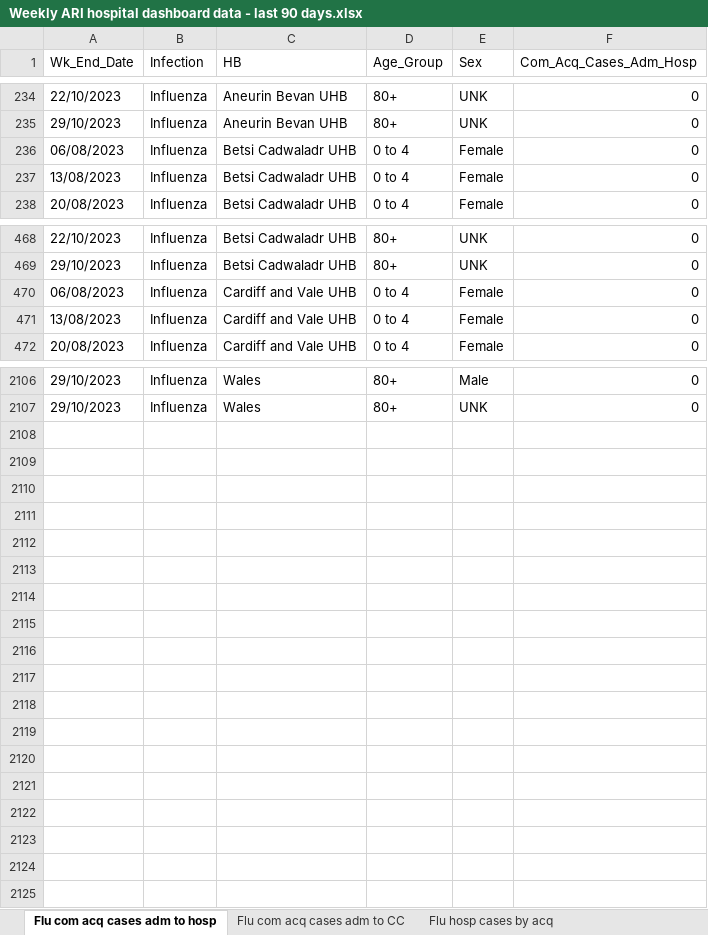
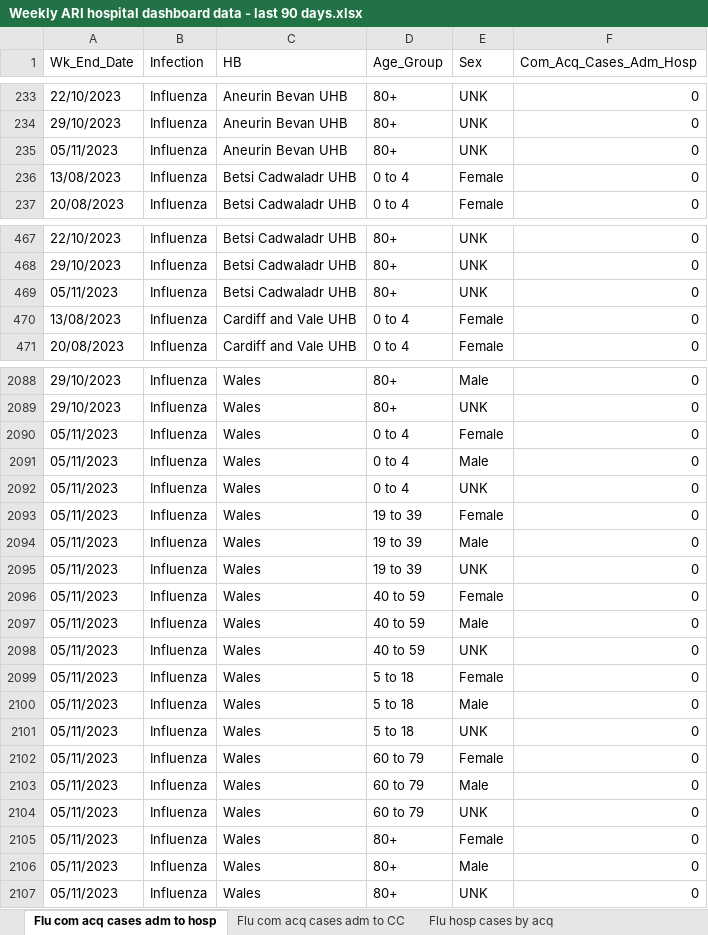
Before and after one commit to NIHR-BI/2023_24_Flu_data_upload, an Excel workbook: Weekly ARI hospital dashboard data - last 90 days.xlsx, sheet Flu com acq cases adm to hosp, drawn as a sheet; only a part is shown, gaps mark what is left out; values as stored, in another font and other column widths than the file's, no borders; removed rows and columns are numbered as before the commit, all else as after; the diff covers the shown part only; the diff names each change by its address in the sheet, - before the commit and + after, or states it on an @@ line.

```diff
--- a/Weekly ARI hospital dashboard data - last 90 days.xlsx (sheet Flu com acq cases adm to hosp)
+++ b/Weekly ARI hospital dashboard data - last 90 days.xlsx (sheet Flu com acq cases adm to hosp)
-row 236: 06/08/2023 | Influenza | Betsi Cadwaladr UHB | 0 to 4 | Female | 0
+row 235: 05/11/2023 | Influenza | Aneurin Bevan UHB | 80+ | UNK | 0
-row 470: 06/08/2023 | Influenza | Cardiff and Vale UHB | 0 to 4 | Female | 0
+row 469: 05/11/2023 | Influenza | Betsi Cadwaladr UHB | 80+ | UNK | 0
+row 2090: 05/11/2023 | Influenza | Wales | 0 to 4 | Female | 0
+row 2091: 05/11/2023 | Influenza | Wales | 0 to 4 | Male | 0
+row 2092: 05/11/2023 | Influenza | Wales | 0 to 4 | UNK | 0
+row 2093: 05/11/2023 | Influenza | Wales | 19 to 39 | Female | 0
+row 2094: 05/11/2023 | Influenza | Wales | 19 to 39 | Male | 0
+row 2095: 05/11/2023 | Influenza | Wales | 19 to 39 | UNK | 0
+row 2096: 05/11/2023 | Influenza | Wales | 40 to 59 | Female | 0
+row 2097: 05/11/2023 | Influenza | Wales | 40 to 59 | Male | 0
+row 2098: 05/11/2023 | Influenza | Wales | 40 to 59 | UNK | 0
+row 2099: 05/11/2023 | Influenza | Wales | 5 to 18 | Female | 0
+row 2100: 05/11/2023 | Influenza | Wales | 5 to 18 | Male | 0
+row 2101: 05/11/2023 | Influenza | Wales | 5 to 18 | UNK | 0
+row 2102: 05/11/2023 | Influenza | Wales | 60 to 79 | Female | 0
+row 2103: 05/11/2023 | Influenza | Wales | 60 to 79 | Male | 0
+row 2104: 05/11/2023 | Influenza | Wales | 60 to 79 | UNK | 0
+row 2105: 05/11/2023 | Influenza | Wales | 80+ | Female | 0
+row 2106: 05/11/2023 | Influenza | Wales | 80+ | Male | 0
+row 2107: 05/11/2023 | Influenza | Wales | 80+ | UNK | 0
```
Also changed, not shown: 5 added rows, 23 removed rows and 315 edited cells elsewhere in this sheet, sheet Flu hosp IP cases, sheet RSV hosp IP cases, sheet RSV hosp cases by acq, sheet RSV com acq cases adm to hosp, sheet Flu hosp cases by acq, sheet Flu CC IP cases, 5 more sheets, 1 other file.
